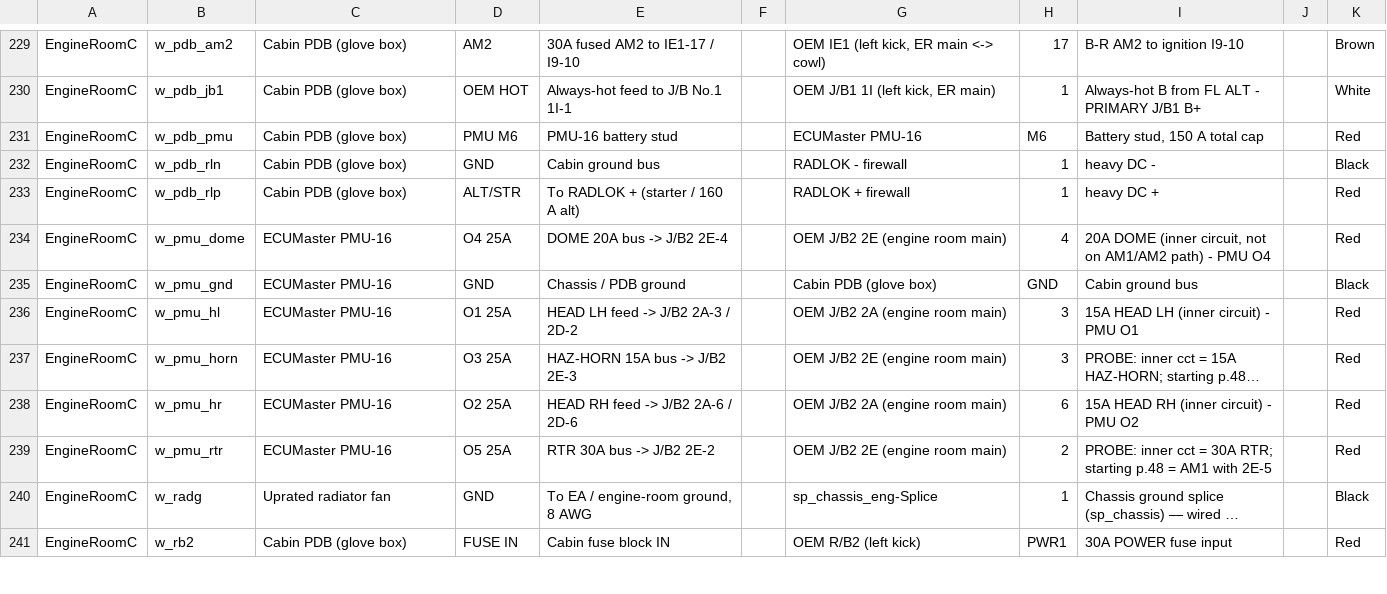
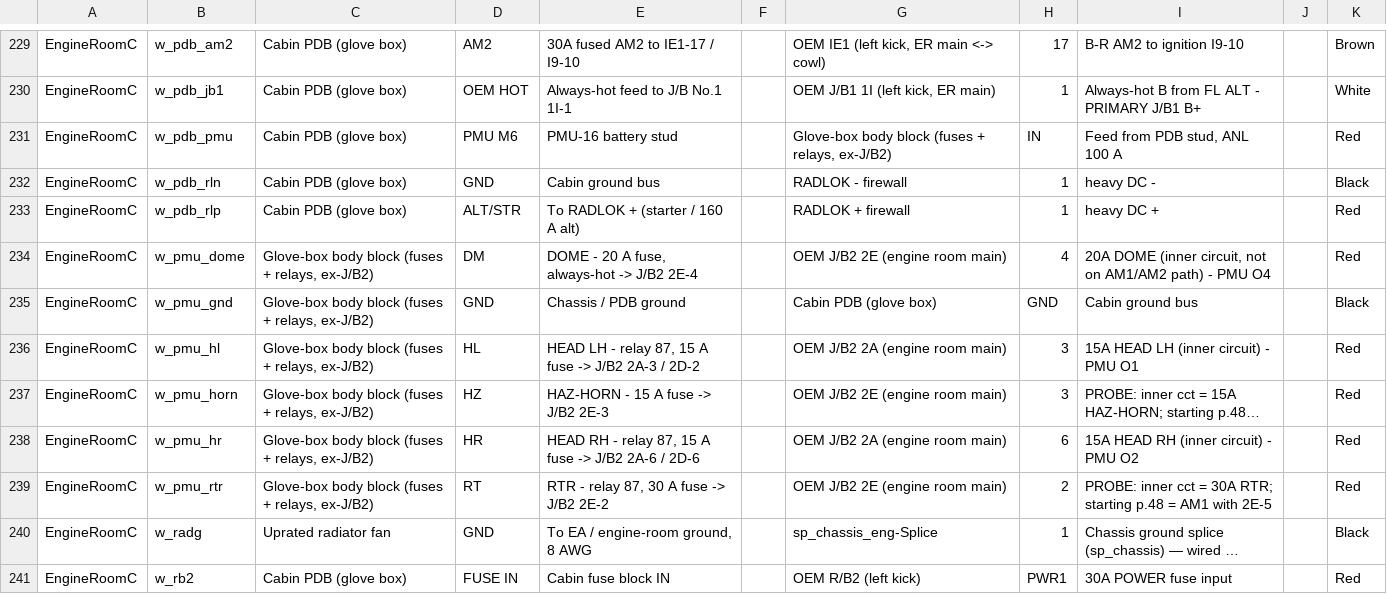
Before and after one commit to living-relation/st185-link-ecu-config, a CSV file: docs/harness/HARNESS-BUILD-LIST.csv, drawn as a sheet; only a part is shown, gaps mark what is left out; long unchanged cells end in …; the diff names each change by its address in the sheet, - before the commit and + after, or states it on an @@ line.

```diff
--- a/docs/harness/HARNESS-BUILD-LIST.csv
+++ b/docs/harness/HARNESS-BUILD-LIST.csv
-G231: ECUMaster PMU-16
+G231: Glove-box body block (fuses + relays, ex-J/B2)
-H231: M6
+H231: IN
-I231: Battery stud, 150 A total cap
+I231: Feed from PDB stud, ANL 100 A
-C234:C239: ECUMaster PMU-16
+C234:C239: Glove-box body block (fuses + relays, ex-J/B2)
-D234: O4 25A
+D234: DM
-E234: DOME 20A bus -> J/B2 2E-4
+E234: DOME - 20 A fuse, always-hot -> J/B2 2E-4
-D236: O1 25A
+D236: HL
-E236: HEAD LH feed -> J/B2 2A-3 / 2D-2
+E236: HEAD LH - relay 87, 15 A fuse -> J/B2 2A-3 / 2D-2
-D237: O3 25A
+D237: HZ
-E237: HAZ-HORN 15A bus -> J/B2 2E-3
+E237: HAZ-HORN - 15 A fuse -> J/B2 2E-3
-D238: O2 25A
+D238: HR
-E238: HEAD RH feed -> J/B2 2A-6 / 2D-6
+E238: HEAD RH - relay 87, 15 A fuse -> J/B2 2A-6 / 2D-6
-D239: O5 25A
+D239: RT
-E239: RTR 30A bus -> J/B2 2E-2
+E239: RTR - relay 87, 30 A fuse -> J/B2 2E-2
```
Also changed, not shown: 11 other files.
